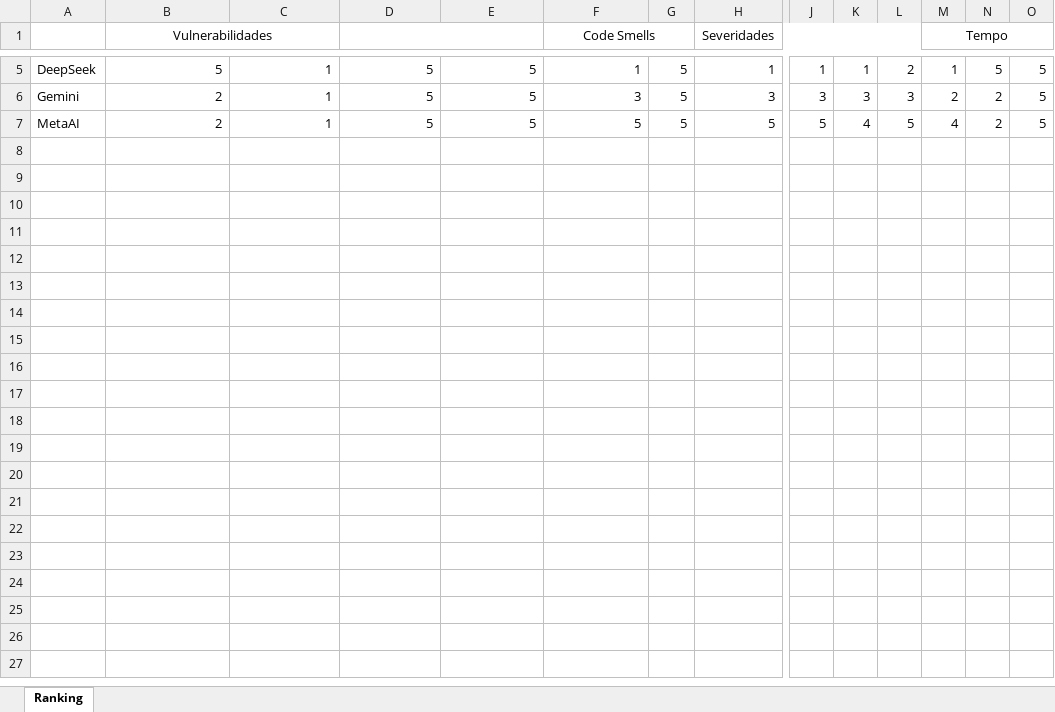
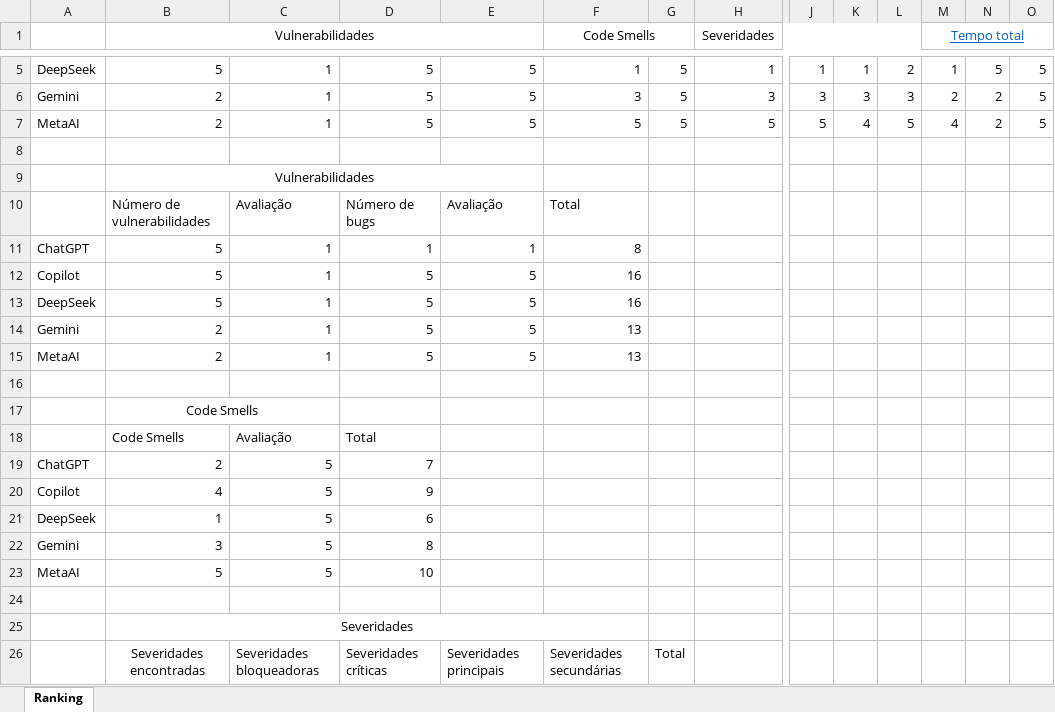
Before and after one commit to igorayelloborgesdev/AI-benchmark, an Excel workbook: _DOC/Ranking.xlsx, sheet Ranking, drawn as a sheet; only a part is shown, gaps mark what is left out; values as stored, in another font and other column widths than the file's, no borders; removed rows and columns are numbered as before the commit, all else as after; rows hold the shown columns only; the diff covers the shown part only; the diff names each change by its address in the sheet, - before the commit and + after, or states it on an @@ line.

```diff
--- a/_DOC/Ranking.xlsx (sheet Ranking)
+++ b/_DOC/Ranking.xlsx (sheet Ranking)
-B1:C1 merged
+B1:E1 merged
-D1:E1 merged
-M1: Tempo
+M1: Tempo total
@@ M1 underline: off → on, text colour: black → #0563C1 @@
+row 8: (empty)
+row 9:  | Vulnerabilidades
+row 10:  | Número de vulnerabilidades | Avaliação | Número de bugs | Avaliação | Total
+row 11: ChatGPT | 5 | 1 | 1 | 1 | 8
+row 12: Copilot | 5 | 1 | 5 | 5 | 16
+row 13: DeepSeek | 5 | 1 | 5 | 5 | 16
+row 14: Gemini | 2 | 1 | 5 | 5 | 13
+row 15: MetaAI | 2 | 1 | 5 | 5 | 13
+row 16: (empty)
+row 17:  | Code Smells
+row 18:  | Code Smells | Avaliação | Total
+row 19: ChatGPT | 2 | 5 | 7
+row 20: Copilot | 4 | 5 | 9
+row 21: DeepSeek | 1 | 5 | 6
+row 22: Gemini | 3 | 5 | 8
+row 23: MetaAI | 5 | 5 | 10
+row 24: (empty)
+row 25:  | Severidades
+row 26:  | Severidades encontradas | Severidades bloqueadoras | Severidades críticas | Severidades principais | Severidades secundárias | Total
```
Also changed, not shown: 29 added rows elsewhere in this sheet, 1 other file.
